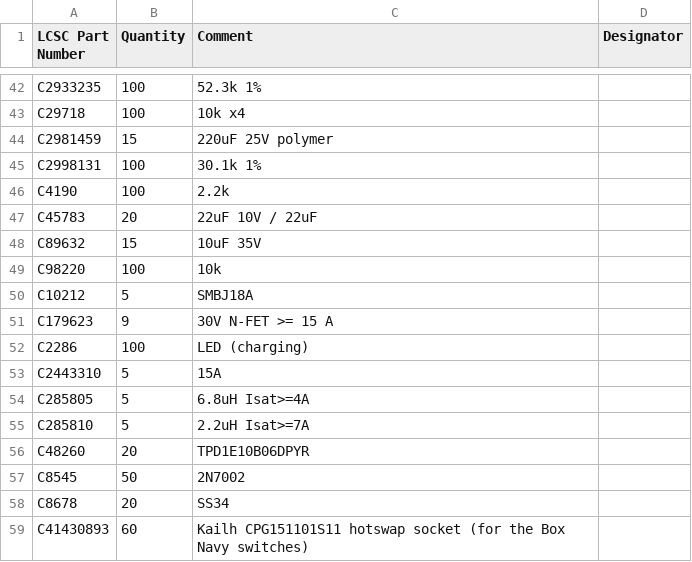
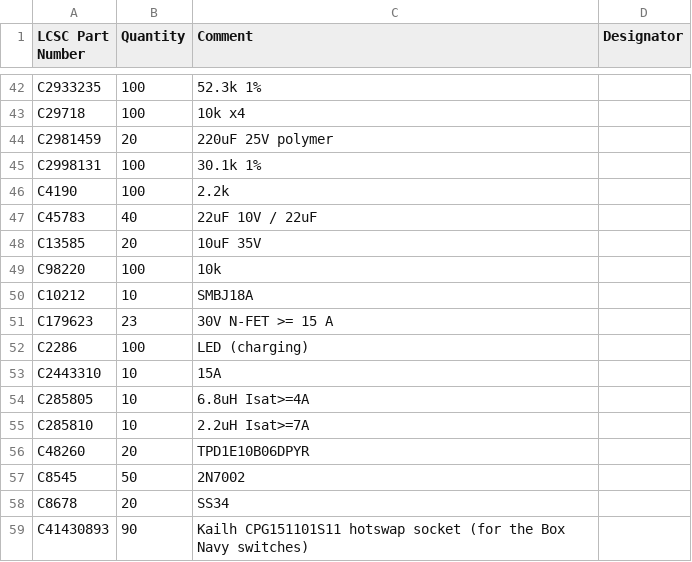
Before and after one commit to snowyfox/Nibbles, a CSV file: hardware/fab/combined-LCSC-order.csv, drawn as a sheet; only a part is shown, gaps mark what is left out; the diff covers the shown part only.

```diff
--- a/hardware/fab/combined-LCSC-order.csv
+++ b/hardware/fab/combined-LCSC-order.csv
@@ -43,14 +43,14 @@ C2933235,100,52.3k 1%,
 C29718,100,10k x4,
-C2981459,15,220uF 25V polymer,
+C2981459,20,220uF 25V polymer,
 C2998131,100,30.1k 1%,
 C4190,100,2.2k,
-C45783,20,22uF 10V / 22uF,
-C89632,15,10uF 35V,
+C45783,40,22uF 10V / 22uF,
+C13585,20,10uF 35V,
 C98220,100,10k,
-C10212,5,SMBJ18A,
-C179623,9,30V N-FET >= 15 A,
+C10212,10,SMBJ18A,
+C179623,23,30V N-FET >= 15 A,
 C2286,100,LED (charging),
-C2443310,5,15A,
-C285805,5,6.8uH Isat>=4A,
-C285810,5,2.2uH Isat>=7A,
+C2443310,10,15A,
+C285805,10,6.8uH Isat>=4A,
+C285810,10,2.2uH Isat>=7A,
 C48260,20,TPD1E10B06DPYR,
@@ -58,2 +58,2 @@ C8545,50,2N7002,
 C8678,20,SS34,
-C41430893,60,Kailh CPG151101S11 hotswap socket (for the Box Navy switches),
+C41430893,90,Kailh CPG151101S11 hotswap socket (for the Box Navy switches),
```
Also changed, not shown: 2 added rows, 2 removed rows and 15 edited cells elsewhere in this file, hardware/fab/combined-BOM.csv, 2 other files.
